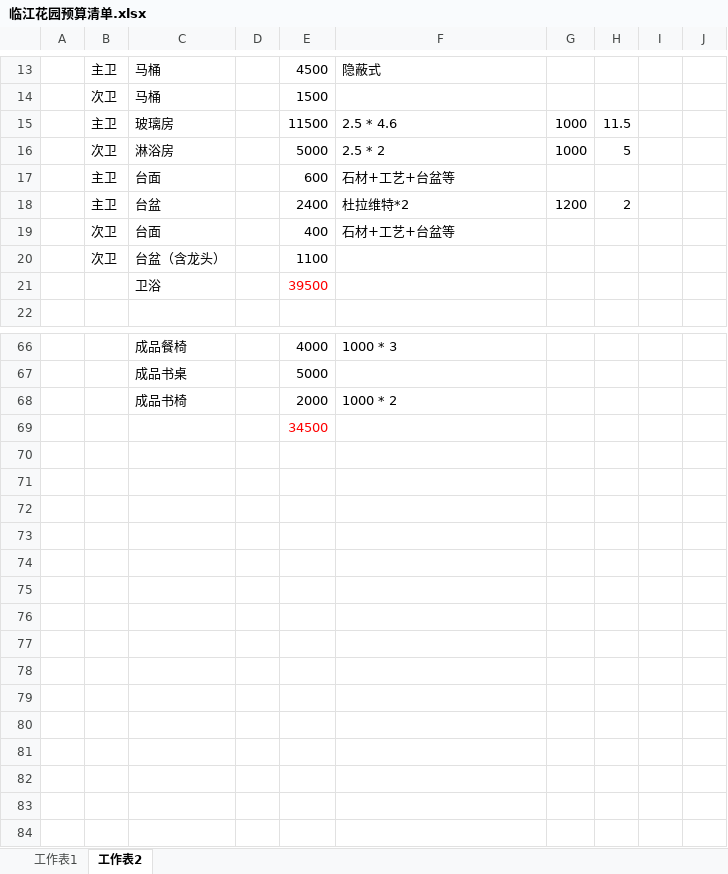
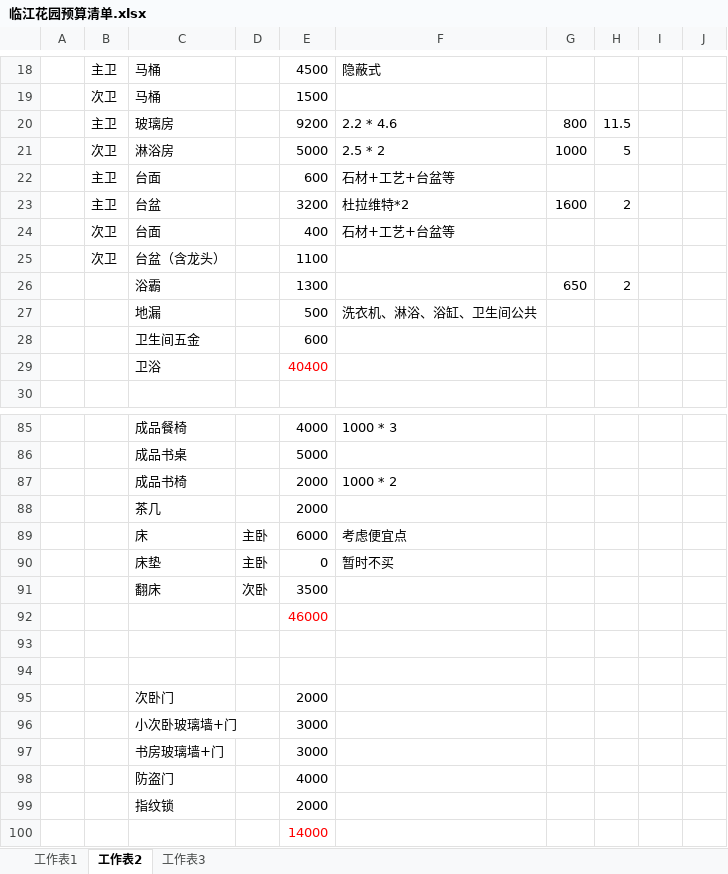
Before and after one commit to fzh890523/notes, an Excel workbook: life/house/家居_装修/2018_临江花园装修记录/临江花园预算清单.xlsx, sheet 工作表2, drawn as a sheet; only a part is shown, gaps mark what is left out; values as stored, in another font and other column widths than the file's, no borders; removed rows and columns are numbered as before the commit, all else as after; the diff covers the shown part only; the diff names each change by its address in the sheet, - before the commit and + after, or states it on an @@ line.

```diff
--- a/life/house/家居_装修/2018_临江花园装修记录/临江花园预算清单.xlsx (sheet 工作表2)
+++ b/life/house/家居_装修/2018_临江花园装修记录/临江花园预算清单.xlsx (sheet 工作表2)
+sheet tab: 工作表3
-E20: 11500
+E20: 9200
-F20: 2.5 * 4.6
+F20: 2.2 * 4.6
-G20: 1000
+G20: 800
-E23: 2400
+E23: 3200
-G23: 1200
+G23: 1600
-row 21:  |  | 卫浴 |  | 39500
+row 26:  |  | 浴霸 |  | 1300 |  | 650 | 2
+row 27:  |  | 地漏 |  | 500 | 洗衣机、淋浴、浴缸、卫生间公共
+row 28:  |  | 卫生间五金 |  | 600
+row 29:  |  | 卫浴 |  | 40400
+row 88:  |  | 茶几 |  | 2000
+row 89:  |  | 床 | 主卧 | 6000 | 考虑便宜点
+row 90:  |  | 床垫 | 主卧 | 0 | 暂时不买
+row 91:  |  | 翻床 | 次卧 | 3500
-E92: 34500
+E92: 46000
+row 93: (empty)
+row 94: (empty)
+row 95:  |  | 次卧门 |  | 2000
+row 96:  |  | 小次卧玻璃墙+门 |  | 3000
+row 97:  |  | 书房玻璃墙+门 |  | 3000
+row 98:  |  | 防盗门 |  | 4000
+row 99:  |  | 指纹锁 |  | 2000
+row 100:  |  |  |  | 14000
```
Also changed, not shown: 16 added rows and 8 edited cells elsewhere in this sheet, sheet 工作表1, formulas that keep their value, 57 other files.
